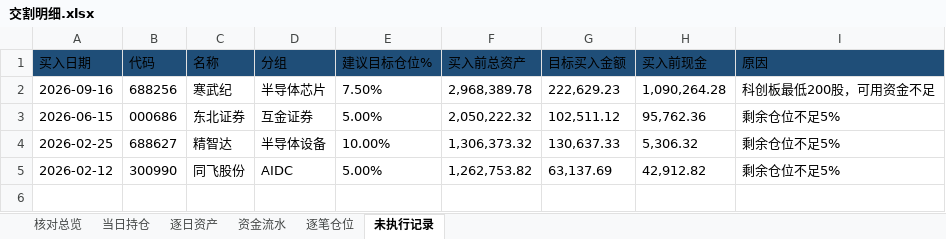
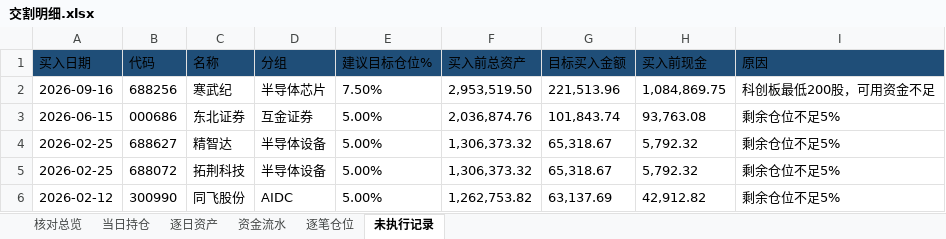
Before and after one commit to nancybhc/ma-cycle3-backtest, an Excel workbook: downloads/交割明细.xlsx, sheet 未执行记录, drawn as a sheet; values as stored, in another font and other column widths than the file's, no borders; the diff names each change by its address in the sheet, - before the commit and + after, or states it on an @@ line.

```diff
--- a/downloads/交割明细.xlsx (sheet 未执行记录)
+++ b/downloads/交割明细.xlsx (sheet 未执行记录)
-F2 (买入前总资产): 2,968,389.78
+F2 (买入前总资产): 2,953,519.50
-G2 (目标买入金额): 222,629.23
+G2 (目标买入金额): 221,513.96
-H2 (买入前现金): 1,090,264.28
+H2 (买入前现金): 1,084,869.75
-F3 (买入前总资产): 2,050,222.32
+F3 (买入前总资产): 2,036,874.76
-G3 (目标买入金额): 102,511.12
+G3 (目标买入金额): 101,843.74
-H3 (买入前现金): 95,762.36
+H3 (买入前现金): 93,763.08
-E4 (建议目标仓位%): 10.00%
+E4 (建议目标仓位%): 5.00%
-G4 (目标买入金额): 130,637.33
+G4 (目标买入金额): 65,318.67
-H4 (买入前现金): 5,306.32
+H4 (买入前现金): 5,792.32
+row 5: 2026-02-25 | 688072 | 拓荆科技 | 半导体设备 | 5.00% | 1,306,373.32 | 65,318.67 | 5,792.32 | 剩余仓位不足5%
```
Also changed, not shown: sheet 资金流水, sheet 逐笔仓位, sheet 逐日资产, sheet 核对总览, sheet 当日持仓, 3 other files.
